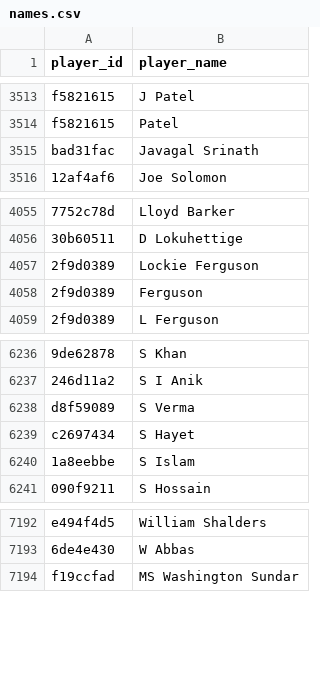
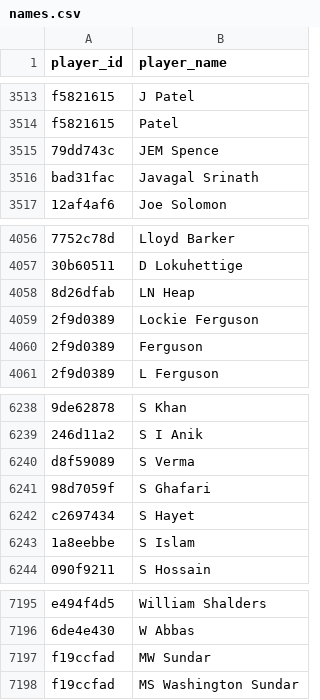
Before and after one commit to Akhilesh-Kancharla/CricVerse-A-Statistical-Engine, a CSV file: Data/names.csv, drawn as a sheet; only a part is shown, gaps mark what is left out; the diff names each change by its address in the sheet, - before the commit and + after, or states it on an @@ line.

```diff
--- a/Data/names.csv
+++ b/Data/names.csv
+row 3515: 79dd743c | JEM Spence
+row 4058: 8d26dfab | LN Heap
+row 6241: 98d7059f | S Ghafari
+row 7197: f19ccfad | MW Sundar
```
Also changed, not shown: 6 other files.
